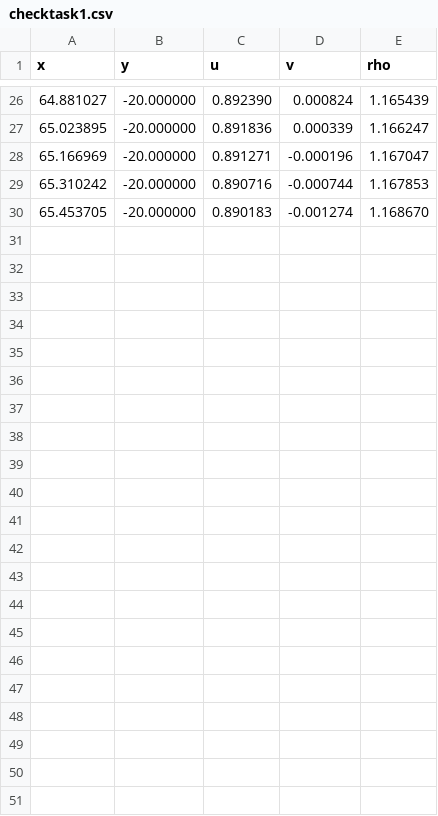
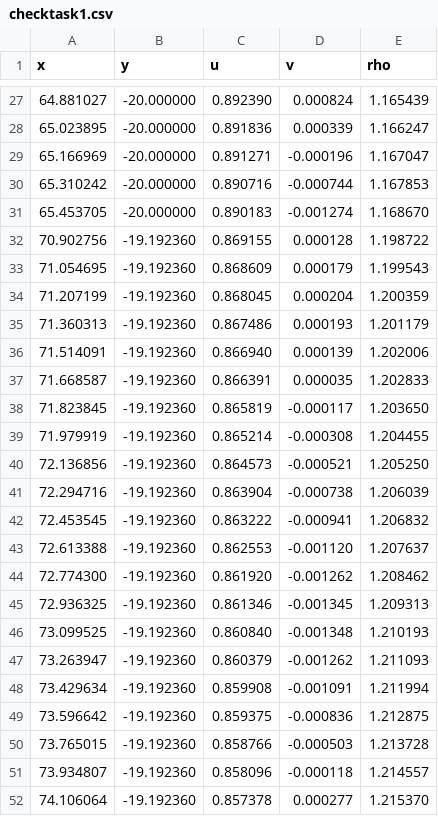
Before and after one commit to pavdogs/NPEA1, a CSV file: checktask1.csv, drawn as a sheet; only a part is shown, gaps mark what is left out; the diff covers the shown part only; the diff names each change by its address in the sheet, - before the commit and + after, or states it on an @@ line.

Commit message:
Started task 2 and implemented linked list

```diff
--- a/checktask1.csv
+++ b/checktask1.csv
+row 32: 70.902756 | -19.192360 | 0.869155 | 0.000128 | 1.198722
+row 33: 71.054695 | -19.192360 | 0.868609 | 0.000179 | 1.199543
+row 34: 71.207199 | -19.192360 | 0.868045 | 0.000204 | 1.200359
+row 35: 71.360313 | -19.192360 | 0.867486 | 0.000193 | 1.201179
+row 36: 71.514091 | -19.192360 | 0.866940 | 0.000139 | 1.202006
+row 37: 71.668587 | -19.192360 | 0.866391 | 0.000035 | 1.202833
+row 38: 71.823845 | -19.192360 | 0.865819 | -0.000117 | 1.203650
+row 39: 71.979919 | -19.192360 | 0.865214 | -0.000308 | 1.204455
+row 40: 72.136856 | -19.192360 | 0.864573 | -0.000521 | 1.205250
+row 41: 72.294716 | -19.192360 | 0.863904 | -0.000738 | 1.206039
+row 42: 72.453545 | -19.192360 | 0.863222 | -0.000941 | 1.206832
+row 43: 72.613388 | -19.192360 | 0.862553 | -0.001120 | 1.207637
+row 44: 72.774300 | -19.192360 | 0.861920 | -0.001262 | 1.208462
+row 45: 72.936325 | -19.192360 | 0.861346 | -0.001345 | 1.209313
+row 46: 73.099525 | -19.192360 | 0.860840 | -0.001348 | 1.210193
+row 47: 73.263947 | -19.192360 | 0.860379 | -0.001262 | 1.211093
+row 48: 73.429634 | -19.192360 | 0.859908 | -0.001091 | 1.211994
+row 49: 73.596642 | -19.192360 | 0.859375 | -0.000836 | 1.212875
+row 50: 73.765015 | -19.192360 | 0.858766 | -0.000503 | 1.213728
+row 51: 73.934807 | -19.192360 | 0.858096 | -0.000118 | 1.214557
+row 52: 74.106064 | -19.192360 | 0.857378 | 0.000277 | 1.215370
```
Also changed, not shown: 1 added row and 1 moved row elsewhere in this file, task1.csv, 10 other files.
